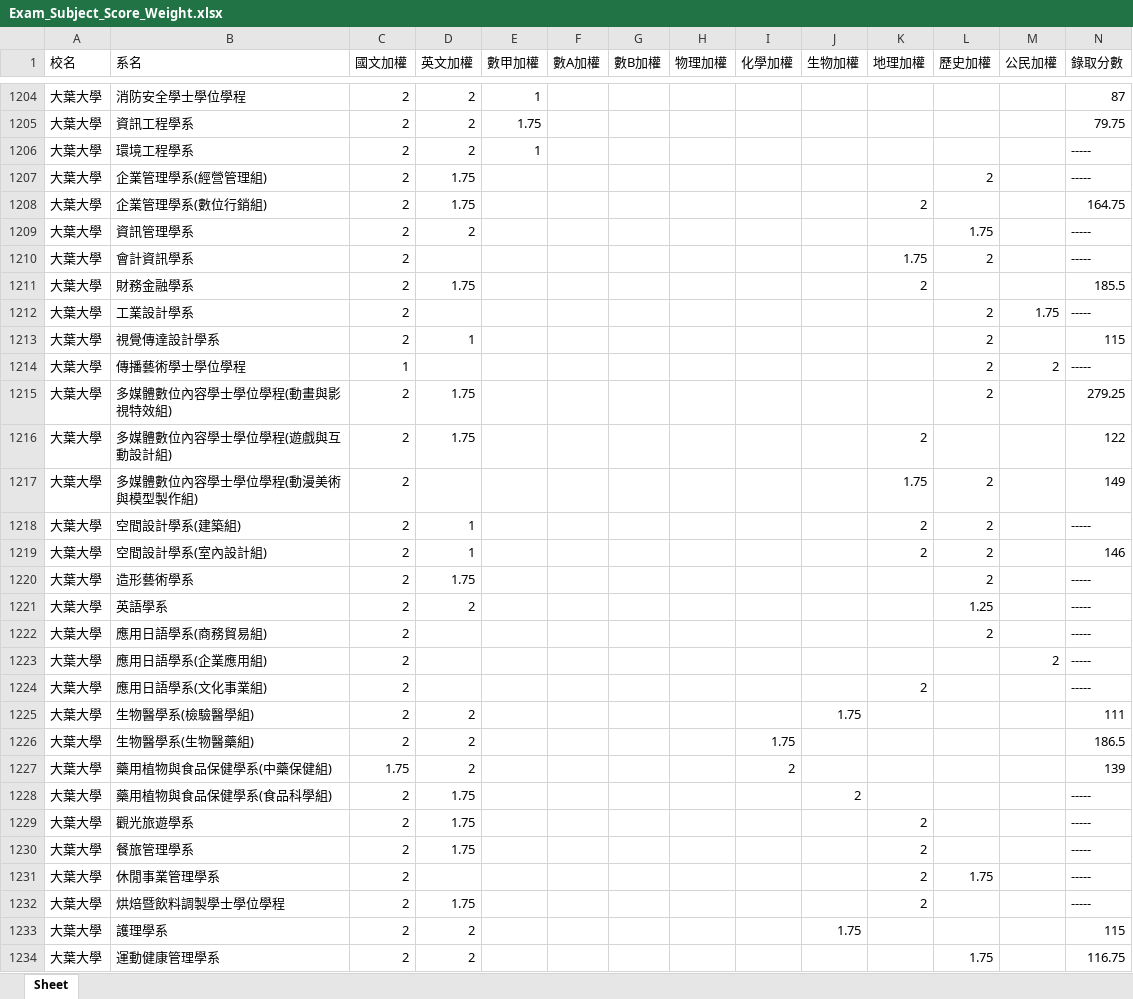
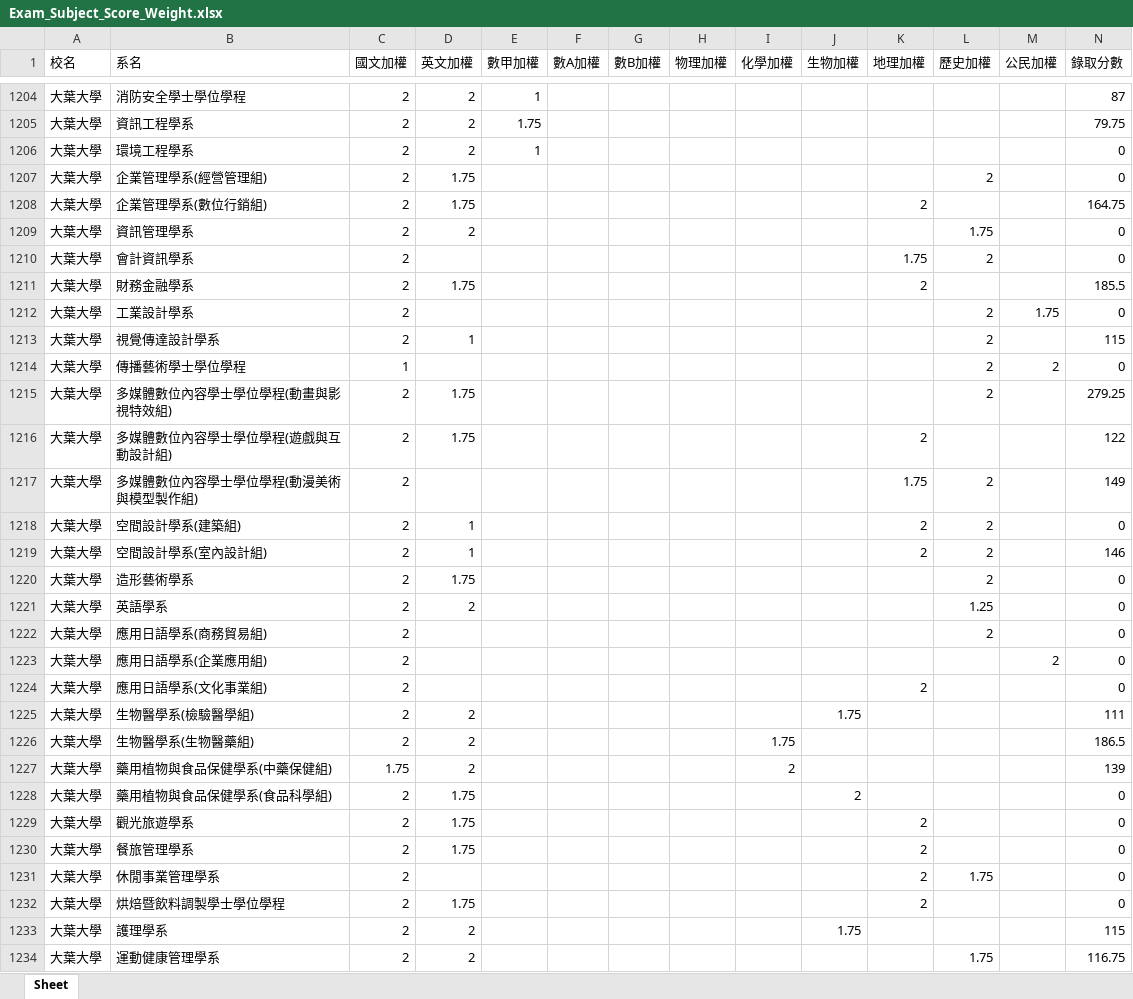
Before and after one commit to Abrams666/112-, an Excel workbook: Exam_Subject_Score_Weight.xlsx, sheet Sheet, drawn as a sheet; only a part is shown, gaps mark what is left out; values as stored, in another font and other column widths than the file's, no borders; the diff covers the shown part only; the diff names each change by its address in the sheet, - before the commit and + after, or states it on an @@ line.

```diff
--- a/Exam_Subject_Score_Weight.xlsx (sheet Sheet)
+++ b/Exam_Subject_Score_Weight.xlsx (sheet Sheet)
-N1206:N1207 (錄取分數): -----
+N1206:N1207 (錄取分數): 0
-N1209:N1210 (錄取分數): -----
+N1209:N1210 (錄取分數): 0
-N1212 (錄取分數): -----
+N1212 (錄取分數): 0
-N1214 (錄取分數): -----
+N1214 (錄取分數): 0
-N1218 (錄取分數): -----
+N1218 (錄取分數): 0
-N1220:N1224 (錄取分數): -----
+N1220:N1224 (錄取分數): 0
-N1228:N1232 (錄取分數): -----
+N1228:N1232 (錄取分數): 0
```
Also changed, not shown: 61 edited cells elsewhere in this sheet, 2 other files.
